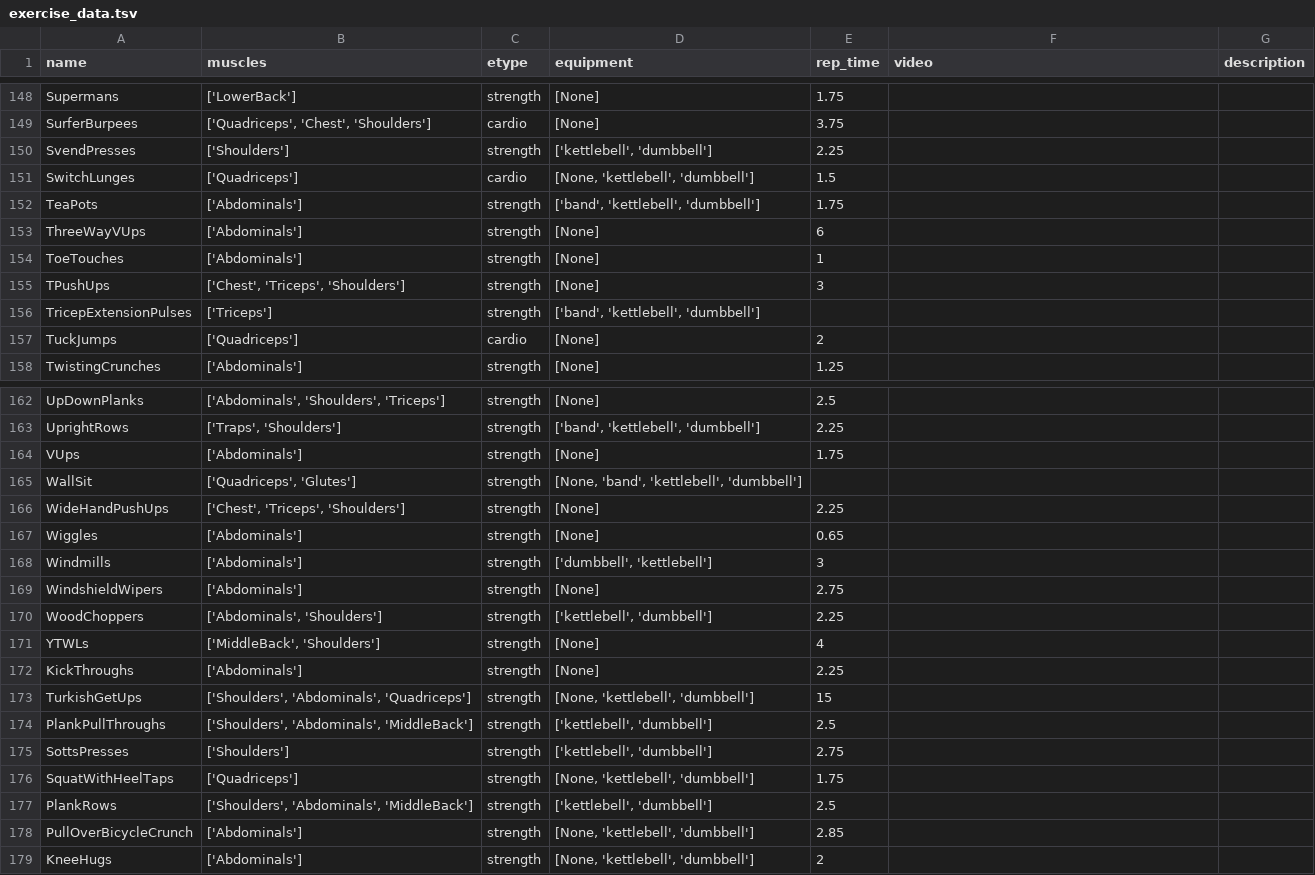
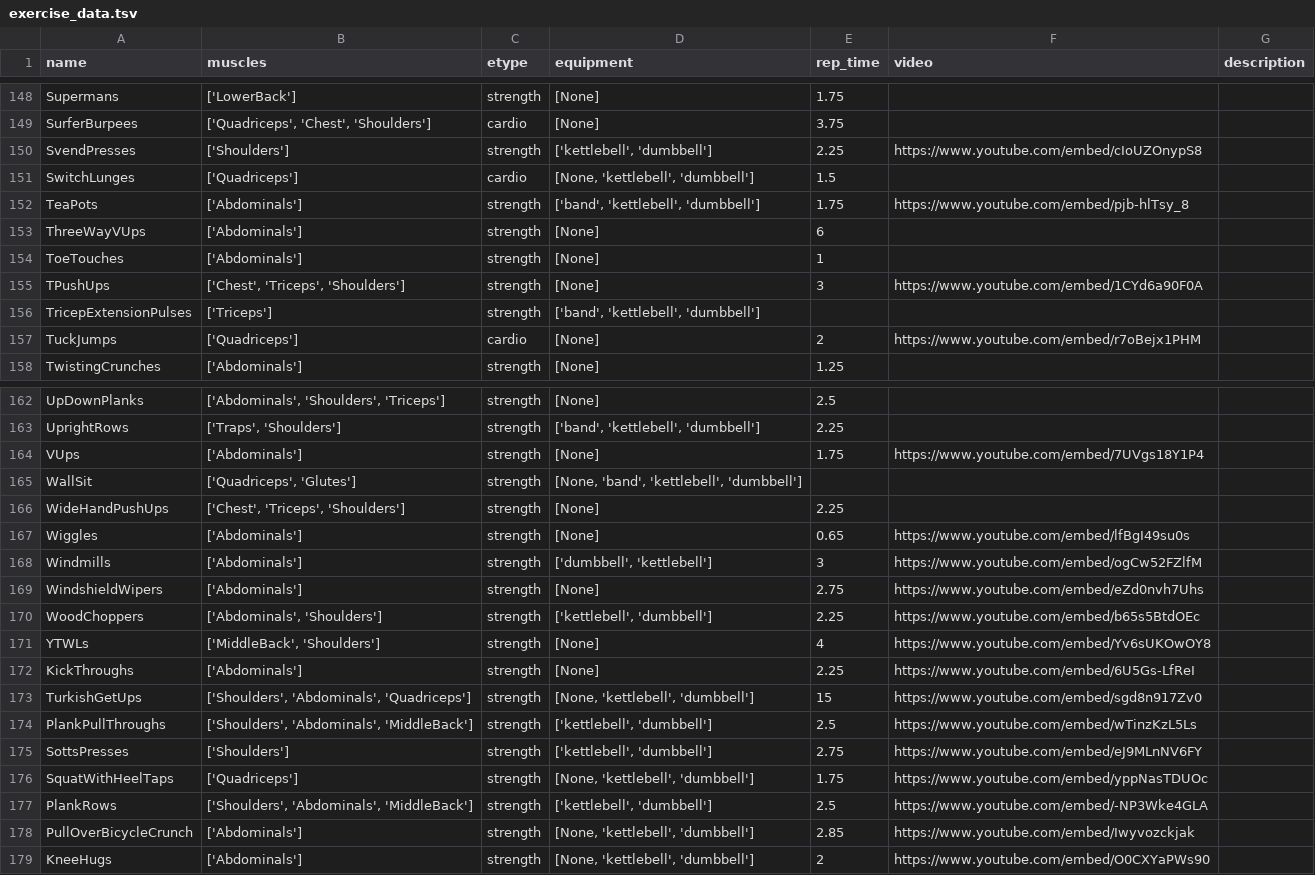
Before and after one commit to jdkent/workoutGenerator, a TSV file: wobot/exercise_data.tsv, drawn as a sheet; only a part is shown, gaps mark what is left out; the diff covers the shown part only.

Commit message:
add more youtube videos

```diff
--- a/wobot/exercise_data.tsv
+++ b/wobot/exercise_data.tsv
@@ -149,10 +149,10 @@ Supermans	['LowerBack']	strength	[None]	1.75
 SurferBurpees	['Quadriceps', 'Chest', 'Shoulders']	cardio	[None]	3.75		
-SvendPresses	['Shoulders']	strength	['kettlebell', 'dumbbell']	2.25		
+SvendPresses	['Shoulders']	strength	['kettlebell', 'dumbbell']	2.25	https://www.youtube.com/embed/cIoUZOnypS8	
 SwitchLunges	['Quadriceps']	cardio	[None, 'kettlebell', 'dumbbell']	1.5		
-TeaPots	['Abdominals']	strength	['band', 'kettlebell', 'dumbbell']	1.75		
+TeaPots	['Abdominals']	strength	['band', 'kettlebell', 'dumbbell']	1.75	https://www.youtube.com/embed/pjb-hlTsy_8	
 ThreeWayVUps	['Abdominals']	strength	[None]	6		
 ToeTouches	['Abdominals']	strength	[None]	1		
-TPushUps	['Chest', 'Triceps', 'Shoulders']	strength	[None]	3		
+TPushUps	['Chest', 'Triceps', 'Shoulders']	strength	[None]	3	https://www.youtube.com/embed/1CYd6a90F0A	
 TricepExtensionPulses	['Triceps']	strength	['band', 'kettlebell', 'dumbbell']			
-TuckJumps	['Quadriceps']	cardio	[None]	2		
+TuckJumps	['Quadriceps']	cardio	[None]	2	https://www.youtube.com/embed/r7oBejx1PHM	
 TwistingCrunches	['Abdominals']	strength	[None]	1.25		
@@ -163,17 +163,17 @@ UpDownPlanks	['Abdominals', 'Shoulders', 'Triceps']	strength	[None]	2.5
 UprightRows	['Traps', 'Shoulders']	strength	['band', 'kettlebell', 'dumbbell']	2.25		
-VUps	['Abdominals']	strength	[None]	1.75		
+VUps	['Abdominals']	strength	[None]	1.75	https://www.youtube.com/embed/7UVgs18Y1P4	
 WallSit	['Quadriceps', 'Glutes']	strength	[None, 'band', 'kettlebell', 'dumbbell']			
 WideHandPushUps	['Chest', 'Triceps', 'Shoulders']	strength	[None]	2.25		
-Wiggles	['Abdominals']	strength	[None]	0.65		
-Windmills	['Abdominals']	strength	['dumbbell', 'kettlebell']	3		
-WindshieldWipers	['Abdominals']	strength	[None]	2.75		
-WoodChoppers	['Abdominals', 'Shoulders']	strength	['kettlebell', 'dumbbell']	2.25		
-YTWLs	['MiddleBack', 'Shoulders']	strength	[None]	4		
-KickThroughs	['Abdominals']	strength	[None]	2.25		
-TurkishGetUps	['Shoulders', 'Abdominals', 'Quadriceps']	strength	[None, 'kettlebell', 'dumbbell']	15		
-PlankPullThroughs	['Shoulders', 'Abdominals', 'MiddleBack']	strength	['kettlebell', 'dumbbell']	2.5		
-SottsPresses	['Shoulders']	strength	['kettlebell', 'dumbbell']	2.75		
-SquatWithHeelTaps	['Quadriceps']	strength	[None, 'kettlebell', 'dumbbell']	1.75		
-PlankRows	['Shoulders', 'Abdominals', 'MiddleBack']	strength	['kettlebell', 'dumbbell']	2.5		
-PullOverBicycleCrunch	['Abdominals']	strength	[None, 'kettlebell', 'dumbbell']	2.85		
-KneeHugs	['Abdominals']	strength	[None, 'kettlebell', 'dumbbell']	2		
+Wiggles	['Abdominals']	strength	[None]	0.65	https://www.youtube.com/embed/lfBgI49su0s	
+Windmills	['Abdominals']	strength	['dumbbell', 'kettlebell']	3	https://www.youtube.com/embed/ogCw52FZlfM	
+WindshieldWipers	['Abdominals']	strength	[None]	2.75	https://www.youtube.com/embed/eZd0nvh7Uhs	
+WoodChoppers	['Abdominals', 'Shoulders']	strength	['kettlebell', 'dumbbell']	2.25	https://www.youtube.com/embed/b65s5BtdOEc	
+YTWLs	['MiddleBack', 'Shoulders']	strength	[None]	4	https://www.youtube.com/embed/Yv6sUKOwOY8	
+KickThroughs	['Abdominals']	strength	[None]	2.25	https://www.youtube.com/embed/6U5Gs-LfReI	
+TurkishGetUps	['Shoulders', 'Abdominals', 'Quadriceps']	strength	[None, 'kettlebell', 'dumbbell']	15	https://www.youtube.com/embed/sgd8n917Zv0	
+PlankPullThroughs	['Shoulders', 'Abdominals', 'MiddleBack']	strength	['kettlebell', 'dumbbell']	2.5	https://www.youtube.com/embed/wTinzKzL5Ls	
+SottsPresses	['Shoulders']	strength	['kettlebell', 'dumbbell']	2.75	https://www.youtube.com/embed/eJ9MLnNV6FY	
+SquatWithHeelTaps	['Quadriceps']	strength	[None, 'kettlebell', 'dumbbell']	1.75	https://www.youtube.com/embed/yppNasTDUOc	
+PlankRows	['Shoulders', 'Abdominals', 'MiddleBack']	strength	['kettlebell', 'dumbbell']	2.5	https://www.youtube.com/embed/-NP3Wke4GLA	
+PullOverBicycleCrunch	['Abdominals']	strength	[None, 'kettlebell', 'dumbbell']	2.85	https://www.youtube.com/embed/Iwyvozckjak	
+KneeHugs	['Abdominals']	strength	[None, 'kettlebell', 'dumbbell']	2	https://www.youtube.com/embed/O0CXYaPWs90	
```
Also changed, not shown: 8 edited cells elsewhere in this file.
